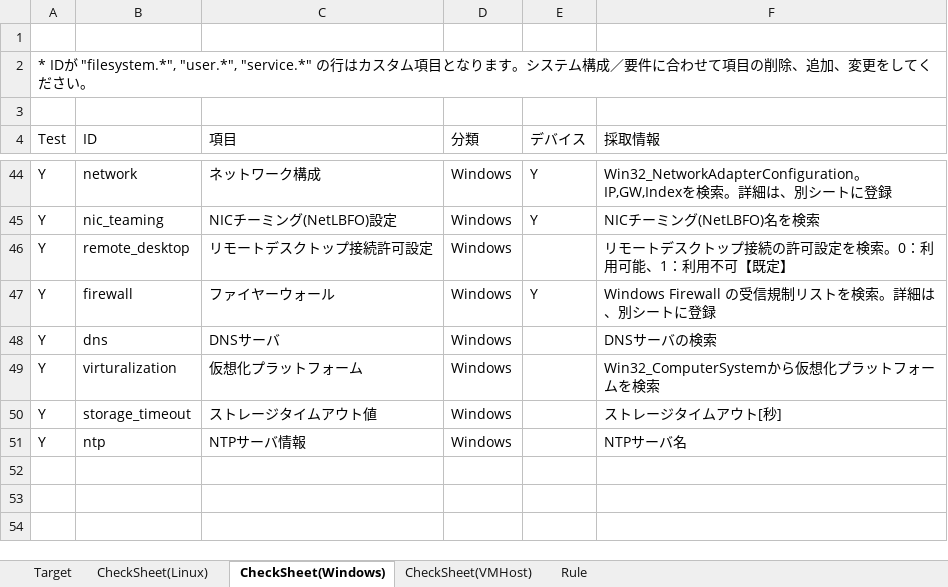
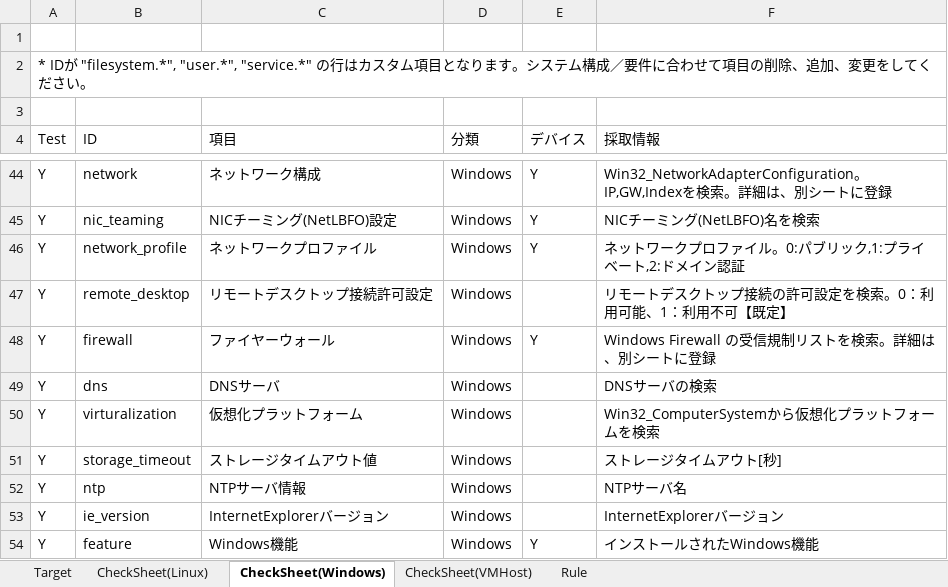
Before and after one commit to frsw3nr/gradle-server-acceptance, an Excel workbook: check_sheet.xlsx, sheet CheckSheet(Windows), drawn as a sheet; only a part is shown, gaps mark what is left out; values as stored, in another font and other column widths than the file's, no borders; the diff names each change by its address in the sheet, - before the commit and + after, or states it on an @@ line.

```diff
--- a/check_sheet.xlsx (sheet CheckSheet(Windows))
+++ b/check_sheet.xlsx (sheet CheckSheet(Windows))
+row 46: Y | network_profile | ネットワークプロファイル | Windows | Y | ネットワークプロファイル。0:パブリック,1:プライベート,2:ドメイン認証
+row 53: Y | ie_version | InternetExplorerバージョン | Windows |  | InternetExplorerバージョン
+row 54: Y | feature | Windows機能 | Windows | Y | インストールされたWindows機能
```
Also changed, not shown: sheet CheckSheet(Linux), sheet Target, sheet Rule, 7 other files.
